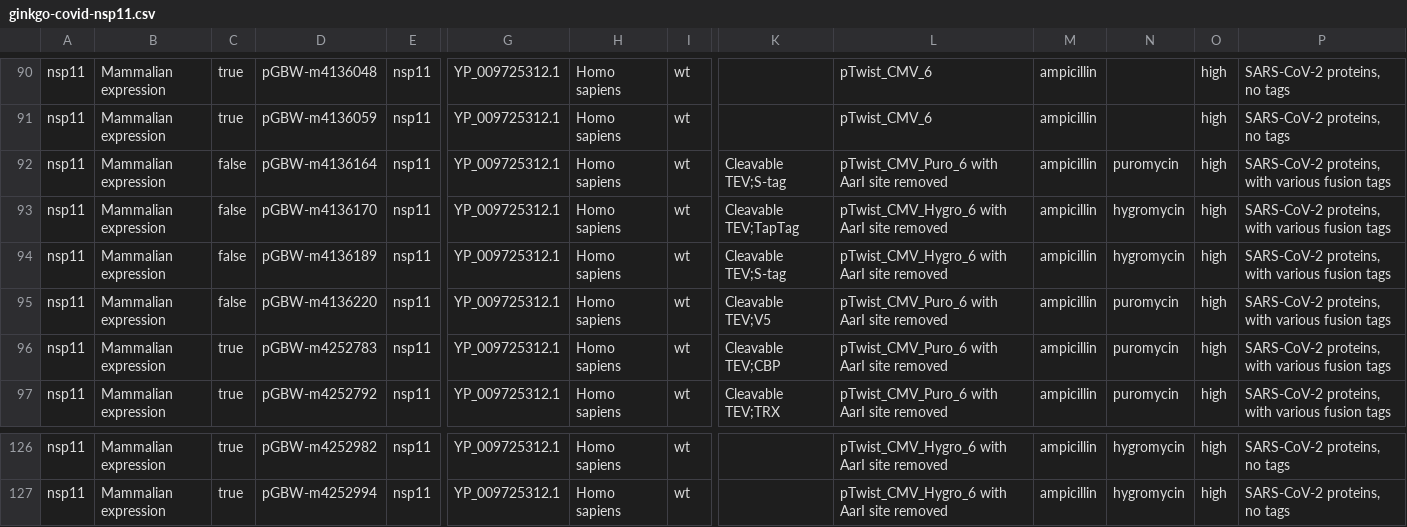
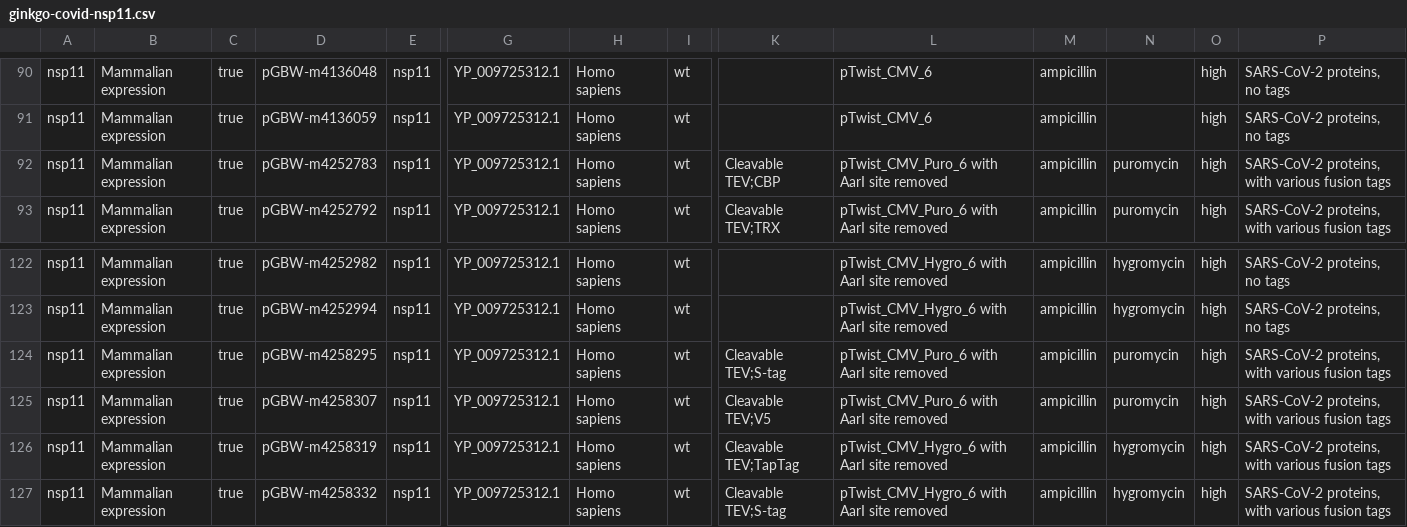
Before and after one commit to ginkgobioworks/sars-cov-2-synthesis, a CSV file: genome/ginkgo-covid-nsp11.csv, drawn as a sheet; only a part is shown, gaps mark what is left out; removed rows and columns are numbered as before the commit, all else as after; rows hold the shown columns only; the diff names each change by its address in the sheet, - before the commit and + after, or states it on an @@ line.

```diff
--- a/genome/ginkgo-covid-nsp11.csv
+++ b/genome/ginkgo-covid-nsp11.csv
-row 92: nsp11 | Mammalian expression | false | pGBW-m4136164 | nsp11 | YP_009725312.1 | Homo sapiens | wt | Cleavable TEV;S-tag | pTwist_CMV_Puro_6 with AarI site removed | ampicillin | puromycin | high | SARS-CoV-2 proteins, with various fusion tags
-row 93: nsp11 | Mammalian expression | false | pGBW-m4136170 | nsp11 | YP_009725312.1 | Homo sapiens | wt | Cleavable TEV;TapTag | pTwist_CMV_Hygro_6 with AarI site removed | ampicillin | hygromycin | high | SARS-CoV-2 proteins, with various fusion tags
-row 94: nsp11 | Mammalian expression | false | pGBW-m4136189 | nsp11 | YP_009725312.1 | Homo sapiens | wt | Cleavable TEV;S-tag | pTwist_CMV_Hygro_6 with AarI site removed | ampicillin | hygromycin | high | SARS-CoV-2 proteins, with various fusion tags
-row 95: nsp11 | Mammalian expression | false | pGBW-m4136220 | nsp11 | YP_009725312.1 | Homo sapiens | wt | Cleavable TEV;V5 | pTwist_CMV_Puro_6 with AarI site removed | ampicillin | puromycin | high | SARS-CoV-2 proteins, with various fusion tags
+row 124: nsp11 | Mammalian expression | true | pGBW-m4258295 | nsp11 | YP_009725312.1 | Homo sapiens | wt | Cleavable TEV;S-tag | pTwist_CMV_Puro_6 with AarI site removed | ampicillin | puromycin | high | SARS-CoV-2 proteins, with various fusion tags
+row 125: nsp11 | Mammalian expression | true | pGBW-m4258307 | nsp11 | YP_009725312.1 | Homo sapiens | wt | Cleavable TEV;V5 | pTwist_CMV_Puro_6 with AarI site removed | ampicillin | puromycin | high | SARS-CoV-2 proteins, with various fusion tags
+row 126: nsp11 | Mammalian expression | true | pGBW-m4258319 | nsp11 | YP_009725312.1 | Homo sapiens | wt | Cleavable TEV;TapTag | pTwist_CMV_Hygro_6 with AarI site removed | ampicillin | hygromycin | high | SARS-CoV-2 proteins, with various fusion tags
+row 127: nsp11 | Mammalian expression | true | pGBW-m4258332 | nsp11 | YP_009725312.1 | Homo sapiens | wt | Cleavable TEV;S-tag | pTwist_CMV_Hygro_6 with AarI site removed | ampicillin | hygromycin | high | SARS-CoV-2 proteins, with various fusion tags
```
Also changed, not shown: genome/ginkgo-covid-ORF6.csv, genome/ginkgo-covid-ORF7b.csv, 9 other files.
